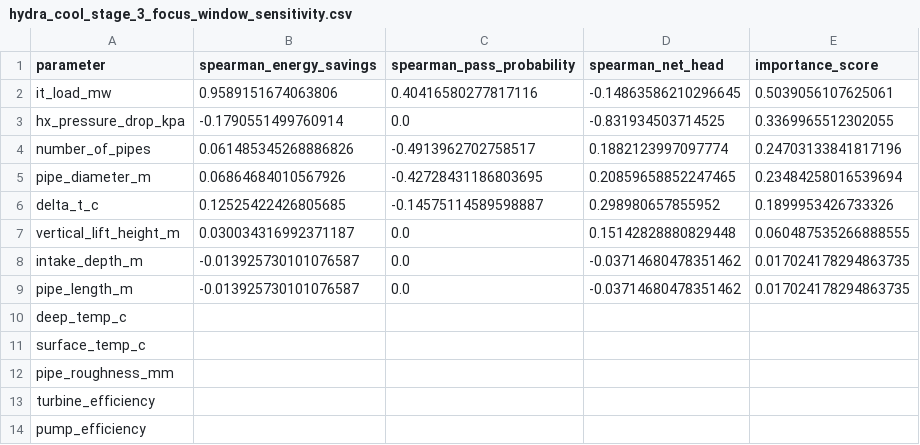
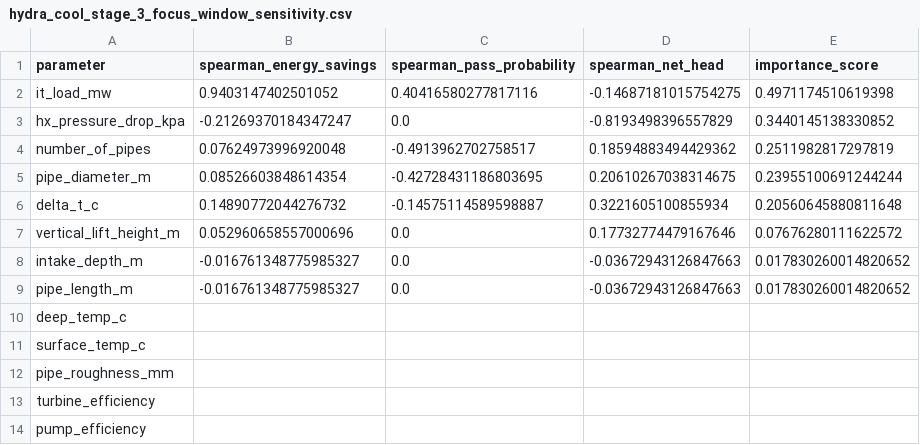
Before and after one commit to obadadallo95/Hydra-Cool, a CSV file: output/hydra_cool_stage_3_focus_window_sensitivity.csv, drawn as a sheet.

```diff
--- a/output/hydra_cool_stage_3_focus_window_sensitivity.csv
+++ b/output/hydra_cool_stage_3_focus_window_sensitivity.csv
@@ -1,10 +1,10 @@
 parameter,spearman_energy_savings,spearman_pass_probability,spearman_net_head,importance_score
-it_load_mw,0.9589151674063806,0.40416580277817116,-0.14863586210296645,0.5039056107625061
-hx_pressure_drop_kpa,-0.1790551499760914,0.0,-0.831934503714525,0.3369965512302055
-number_of_pipes,0.061485345268886826,-0.4913962702758517,0.1882123997097774,0.24703133841817196
-pipe_diameter_m,0.06864684010567926,-0.42728431186803695,0.20859658852247465,0.23484258016539694
-delta_t_c,0.12525422426805685,-0.14575114589598887,0.298980657855952,0.1899953426733326
-vertical_lift_height_m,0.030034316992371187,0.0,0.15142828880829448,0.060487535266888555
-intake_depth_m,-0.013925730101076587,0.0,-0.03714680478351462,0.017024178294863735
-pipe_length_m,-0.013925730101076587,0.0,-0.03714680478351462,0.017024178294863735
+it_load_mw,0.9403147402501052,0.40416580277817116,-0.14687181015754275,0.4971174510619398
+hx_pressure_drop_kpa,-0.21269370184347247,0.0,-0.8193498396557829,0.3440145138330852
+number_of_pipes,0.07624973996920048,-0.4913962702758517,0.18594883494429362,0.2511982817297819
+pipe_diameter_m,0.08526603848614354,-0.42728431186803695,0.20610267038314675,0.23955100691244244
+delta_t_c,0.14890772044276732,-0.14575114589598887,0.3221605100855934,0.20560645880811648
+vertical_lift_height_m,0.052960658557000696,0.0,0.17732774479167646,0.07676280111622572
+intake_depth_m,-0.016761348775985327,0.0,-0.03672943126847663,0.017830260014820652
+pipe_length_m,-0.016761348775985327,0.0,-0.03672943126847663,0.017830260014820652
 deep_temp_c,,,,
```
Also changed, not shown: output/hydra_cool_stage_1_screening_sensitivity.csv, output/hydra_cool_stage_2_candidates_sensitivity.csv, 23 other files.
